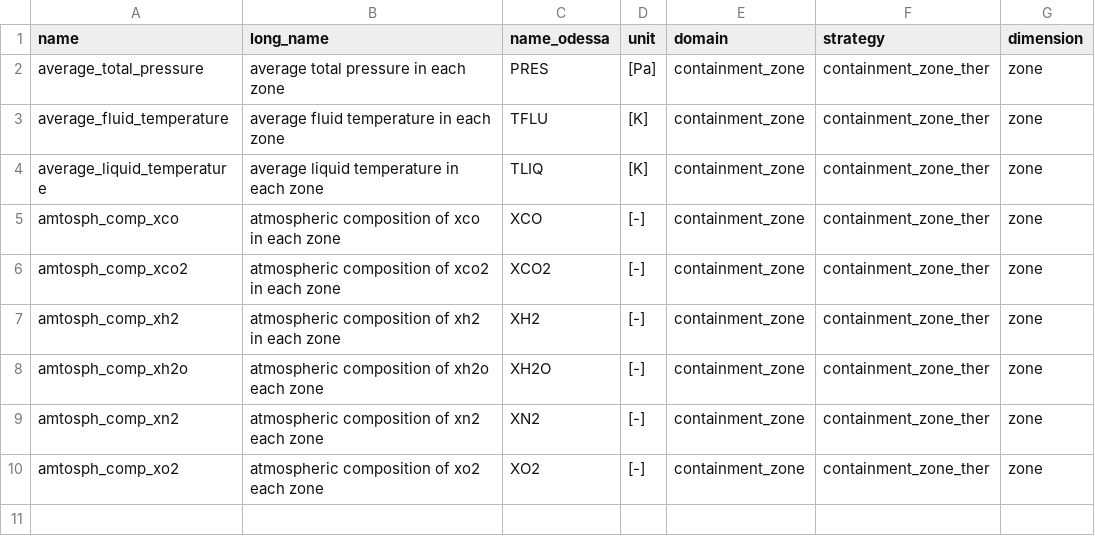
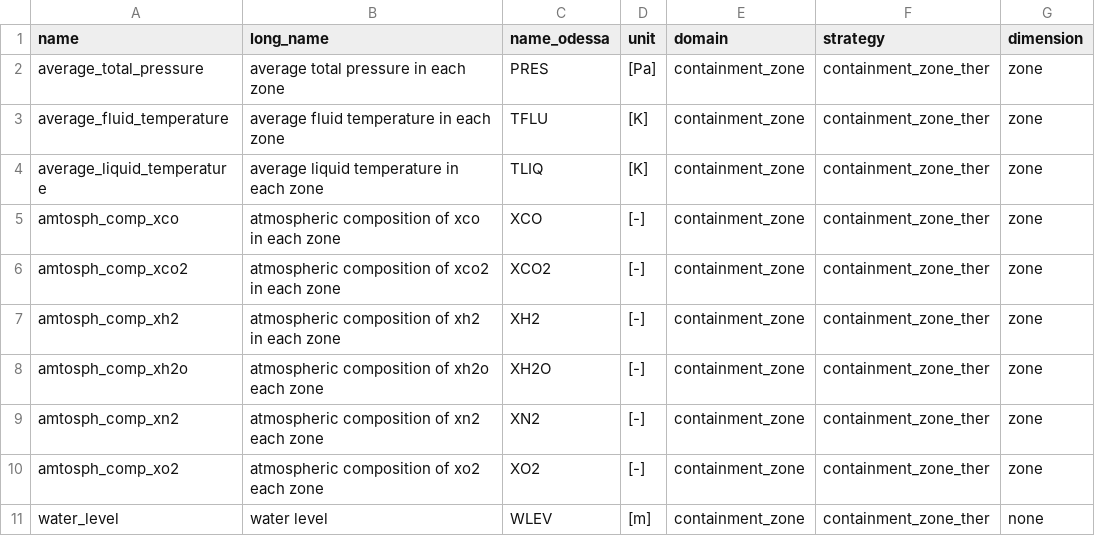
Before and after one commit to Helmholtz-AI-Energy/assas_database, a CSV file: assasdb/astec_config/inr/assas_variables_containment_zone.csv, drawn as a sheet; the diff names each change by its address in the sheet, - before the commit and + after, or states it on an @@ line.

```diff
--- a/assasdb/astec_config/inr/assas_variables_containment_zone.csv
+++ b/assasdb/astec_config/inr/assas_variables_containment_zone.csv
+row 11: water_level | water level | WLEV | [m] | containment_zone | containment_zone_ther | none
```
Also changed, not shown: assasdb/astec_config/inr/assas_variables_containment_dome_pool.csv, 25 other files.
